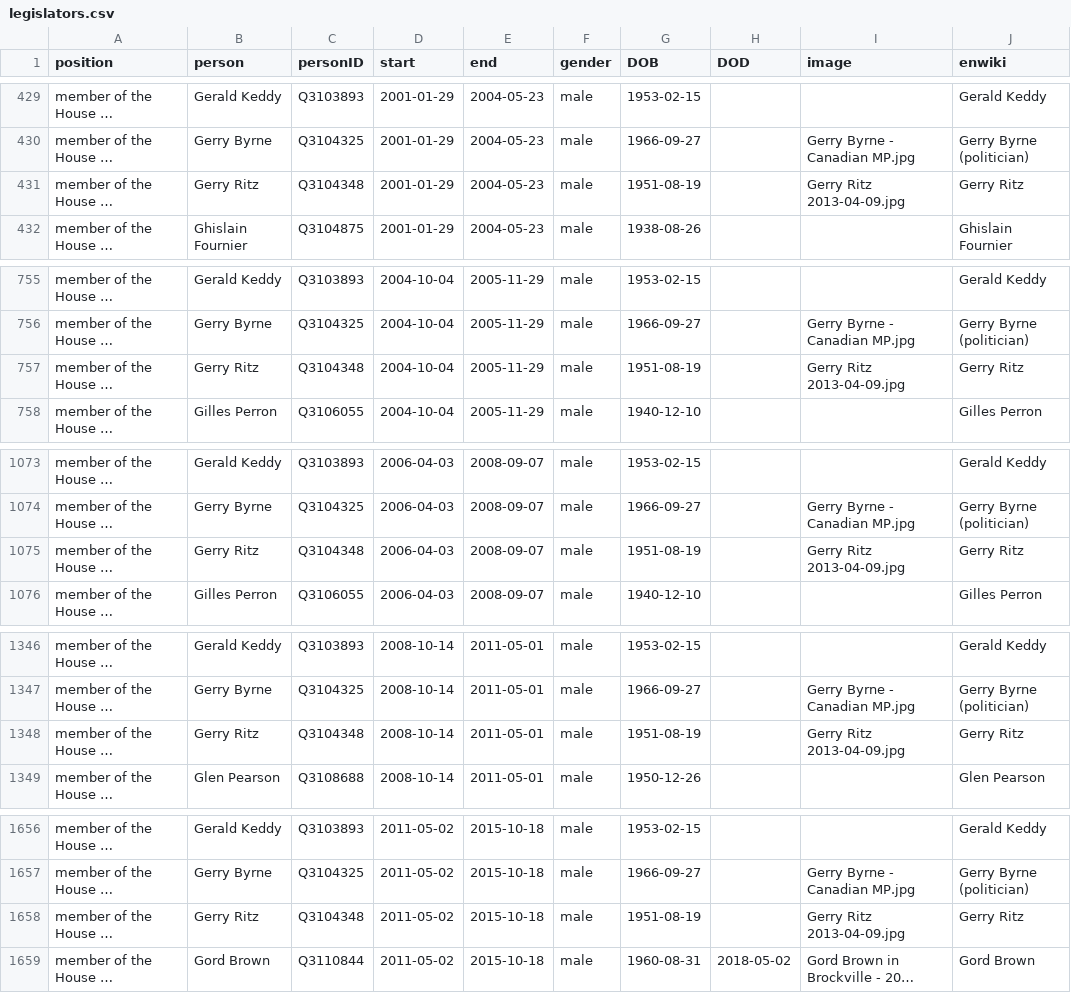
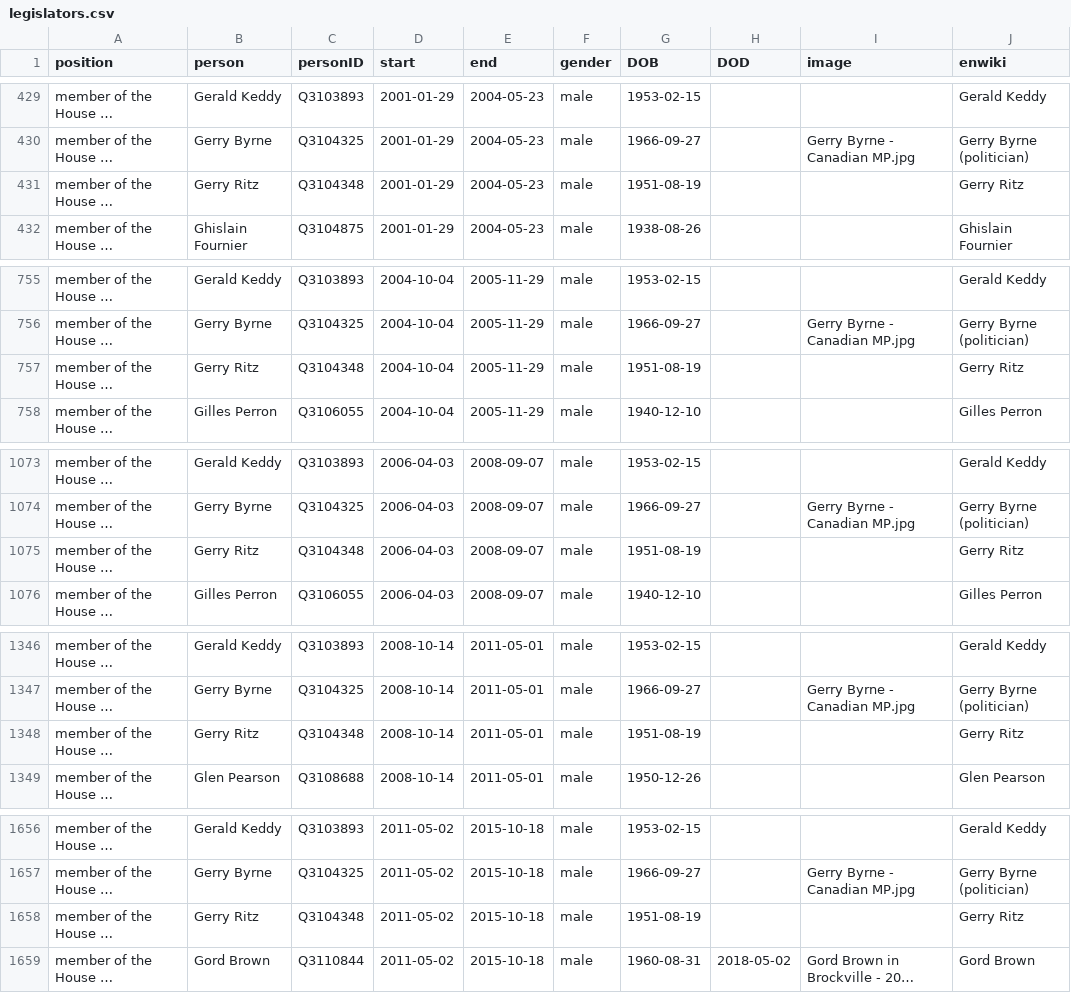
Before and after one commit to every-politician-scrapers/canada-cabinet, a CSV file: html/legislators.csv, drawn as a sheet; only a part is shown, gaps mark what is left out; long unchanged cells end in …; the diff covers the shown part only; the diff names each change by its address in the sheet, - before the commit and + after, or states it on an @@ line.

Commit message:
PCB update

```diff
--- a/html/legislators.csv
+++ b/html/legislators.csv
-I431 (image): Gerry Ritz 2013-04-09.jpg
+I431 (image): (empty)
-I757 (image): Gerry Ritz 2013-04-09.jpg
+I757 (image): (empty)
-I1075 (image): Gerry Ritz 2013-04-09.jpg
+I1075 (image): (empty)
-I1348 (image): Gerry Ritz 2013-04-09.jpg
+I1348 (image): (empty)
-I1658 (image): Gerry Ritz 2013-04-09.jpg
+I1658 (image): (empty)
```
Also changed, not shown: 3 edited cells elsewhere in this file.
